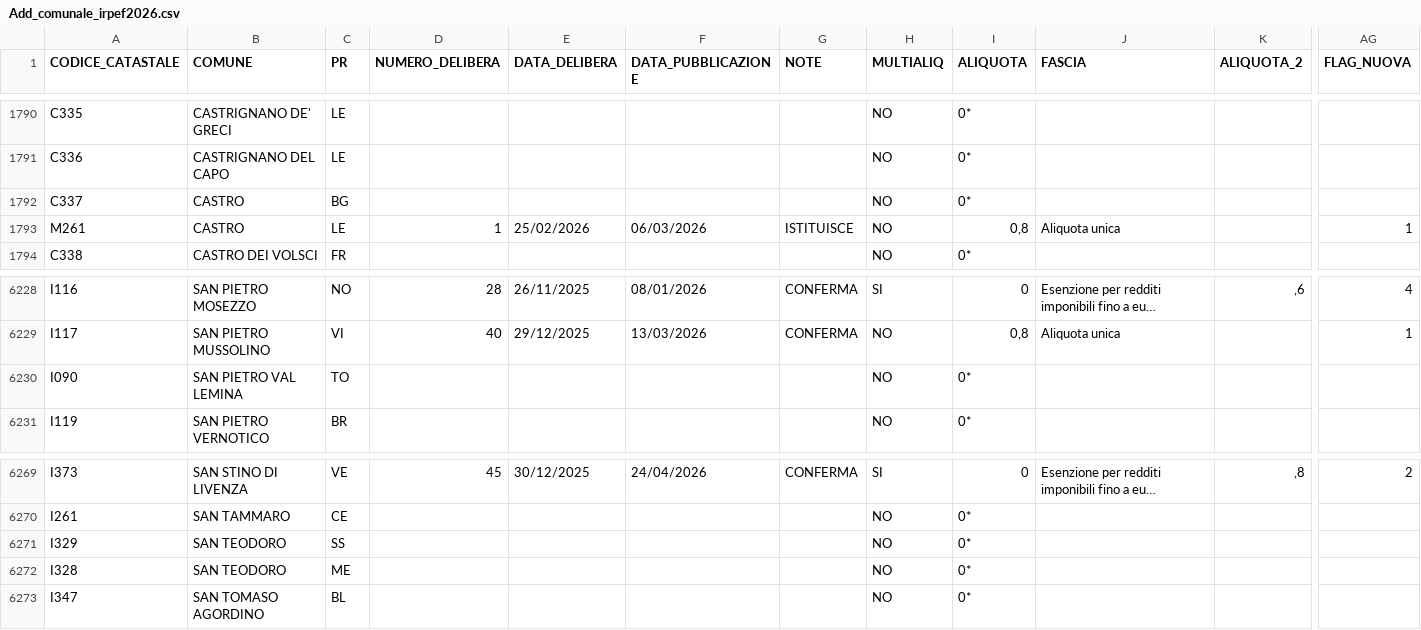
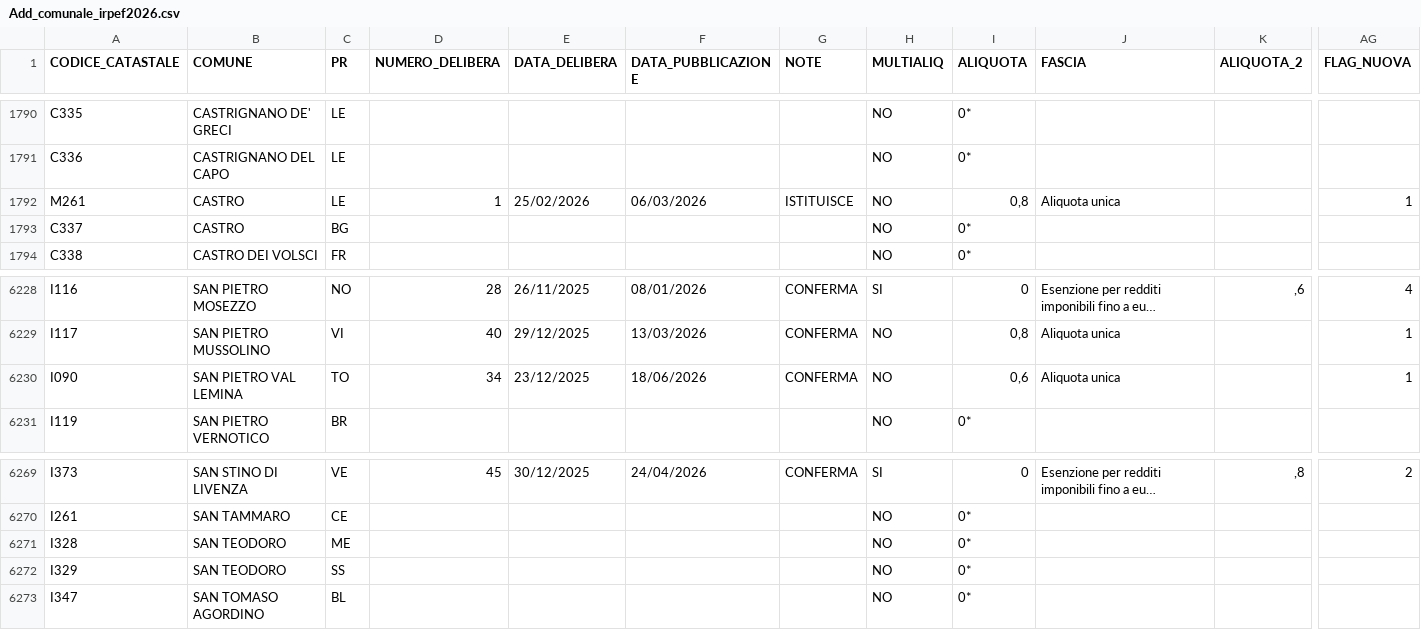
Before and after one commit to BernardoGiordano/stipendio.top, a CSV file: data/Add_comunale_irpef2026.csv, drawn as a sheet; only a part is shown, gaps mark what is left out; long unchanged cells end in …; the diff covers the shown part only; the diff names each change by its address in the sheet, - before the commit and + after, or states it on an @@ line.

```diff
--- a/data/Add_comunale_irpef2026.csv
+++ b/data/Add_comunale_irpef2026.csv
@@ row 1792 moved to row 1793: C337 @@
-D6230 (NUMERO_DELIBERA): (empty)
+D6230 (NUMERO_DELIBERA): 34
-E6230 (DATA_DELIBERA): (empty)
+E6230 (DATA_DELIBERA): 23/12/2025
-F6230 (DATA_PUBBLICAZIONE): (empty)
+F6230 (DATA_PUBBLICAZIONE): 18/06/2026
-G6230 (NOTE): (empty)
+G6230 (NOTE): CONFERMA
-I6230 (ALIQUOTA): 0*
+I6230 (ALIQUOTA): 0,6
-J6230 (FASCIA): (empty)
+J6230 (FASCIA): Aliquota unica
-AG6230 (FLAG_NUOVA): (empty)
+AG6230 (FLAG_NUOVA): 1
@@ row 6271 moved to row 6272: I329 @@
```
Also changed, not shown: 72 edited cells elsewhere in this file, 1 other file.
